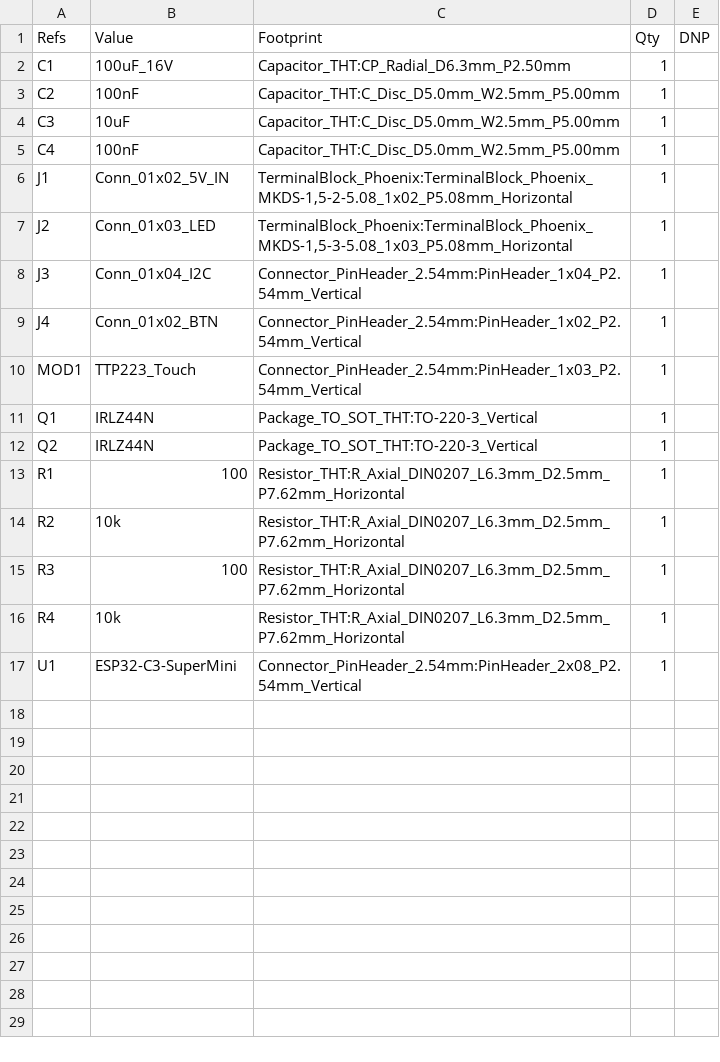
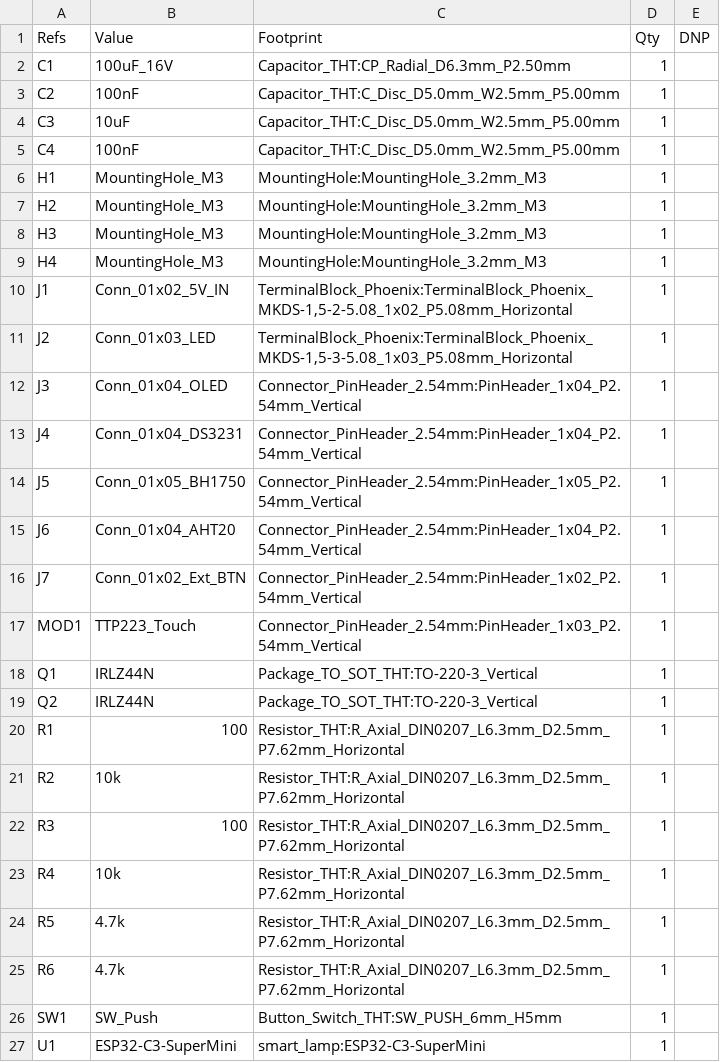
Before and after one commit to ankitrajexe/DIY-BED-LAMP, a CSV file: hardware/smart_lamp_bom.csv, drawn as a sheet.

Commit message:
feat(hardware): Complete 2-layer PCB layout, 0 DRC errors, Gerbers, and 3D renders

```diff
--- a/hardware/smart_lamp_bom.csv
+++ b/hardware/smart_lamp_bom.csv
@@ -5,6 +5,13 @@
 "C4","100nF","Capacitor_THT:C_Disc_D5.0mm_W2.5mm_P5.00mm","1",""
+"H1","MountingHole_M3","MountingHole:MountingHole_3.2mm_M3","1",""
+"H2","MountingHole_M3","MountingHole:MountingHole_3.2mm_M3","1",""
+"H3","MountingHole_M3","MountingHole:MountingHole_3.2mm_M3","1",""
+"H4","MountingHole_M3","MountingHole:MountingHole_3.2mm_M3","1",""
 "J1","Conn_01x02_5V_IN","TerminalBlock_Phoenix:TerminalBlock_Phoenix_MKDS-1,5-2-5.08_1x02_P5.08mm_Horizontal","1",""
 "J2","Conn_01x03_LED","TerminalBlock_Phoenix:TerminalBlock_Phoenix_MKDS-1,5-3-5.08_1x03_P5.08mm_Horizontal","1",""
-"J3","Conn_01x04_I2C","Connector_PinHeader_2.54mm:PinHeader_1x04_P2.54mm_Vertical","1",""
-"J4","Conn_01x02_BTN","Connector_PinHeader_2.54mm:PinHeader_1x02_P2.54mm_Vertical","1",""
+"J3","Conn_01x04_OLED","Connector_PinHeader_2.54mm:PinHeader_1x04_P2.54mm_Vertical","1",""
+"J4","Conn_01x04_DS3231","Connector_PinHeader_2.54mm:PinHeader_1x04_P2.54mm_Vertical","1",""
+"J5","Conn_01x05_BH1750","Connector_PinHeader_2.54mm:PinHeader_1x05_P2.54mm_Vertical","1",""
+"J6","Conn_01x04_AHT20","Connector_PinHeader_2.54mm:PinHeader_1x04_P2.54mm_Vertical","1",""
+"J7","Conn_01x02_Ext_BTN","Connector_PinHeader_2.54mm:PinHeader_1x02_P2.54mm_Vertical","1",""
 "MOD1","TTP223_Touch","Connector_PinHeader_2.54mm:PinHeader_1x03_P2.54mm_Vertical","1",""
@@ -16,2 +23,5 @@
 "R4","10k","Resistor_THT:R_Axial_DIN0207_L6.3mm_D2.5mm_P7.62mm_Horizontal","1",""
-"U1","ESP32-C3-SuperMini","Connector_PinHeader_2.54mm:PinHeader_2x08_P2.54mm_Vertical","1",""
+"R5","4.7k","Resistor_THT:R_Axial_DIN0207_L6.3mm_D2.5mm_P7.62mm_Horizontal","1",""
+"R6","4.7k","Resistor_THT:R_Axial_DIN0207_L6.3mm_D2.5mm_P7.62mm_Horizontal","1",""
+"SW1","SW_Push","Button_Switch_THT:SW_PUSH_6mm_H5mm","1",""
+"U1","ESP32-C3-SuperMini","smart_lamp:ESP32-C3-SuperMini","1",""
```
Also changed, not shown: 40 other files.
